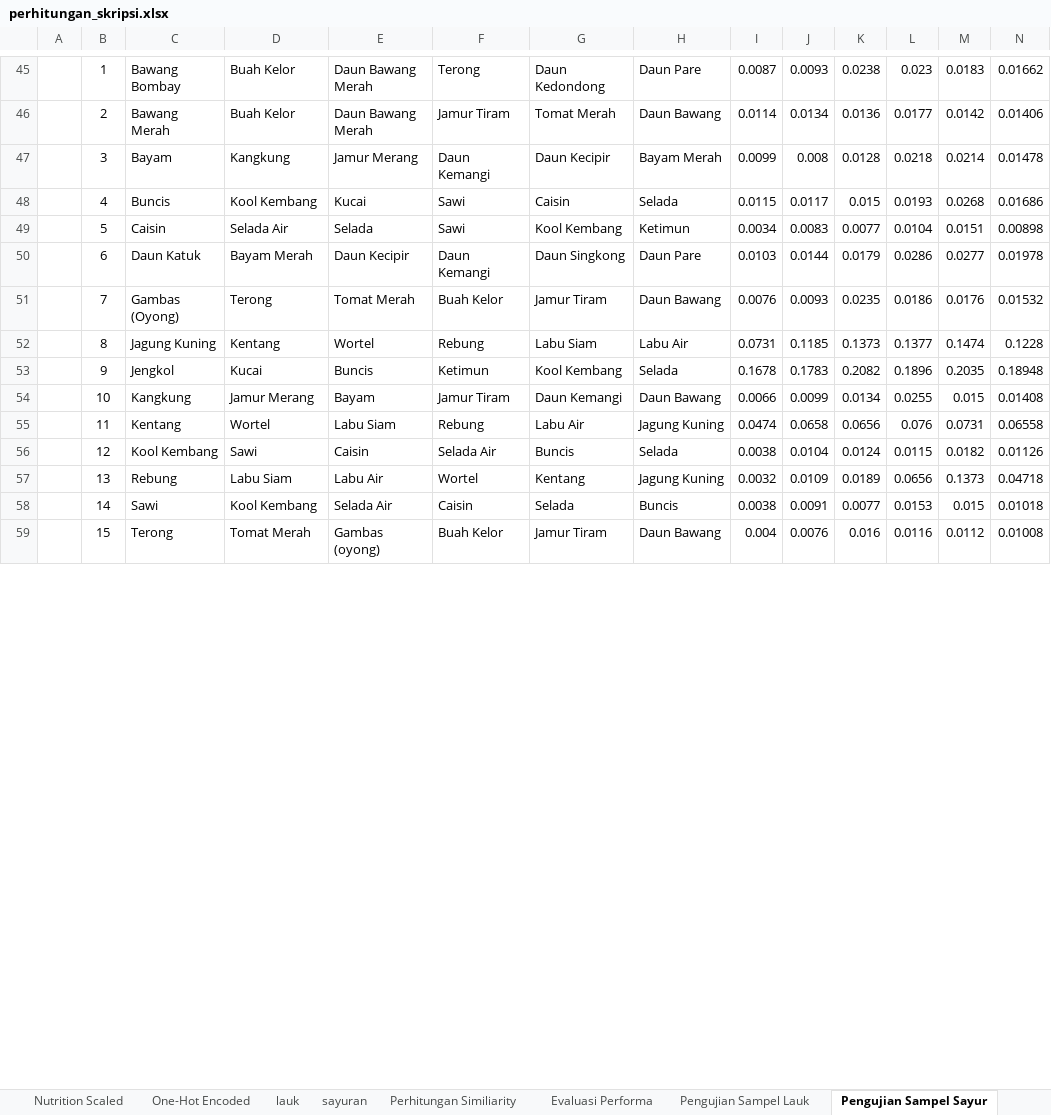
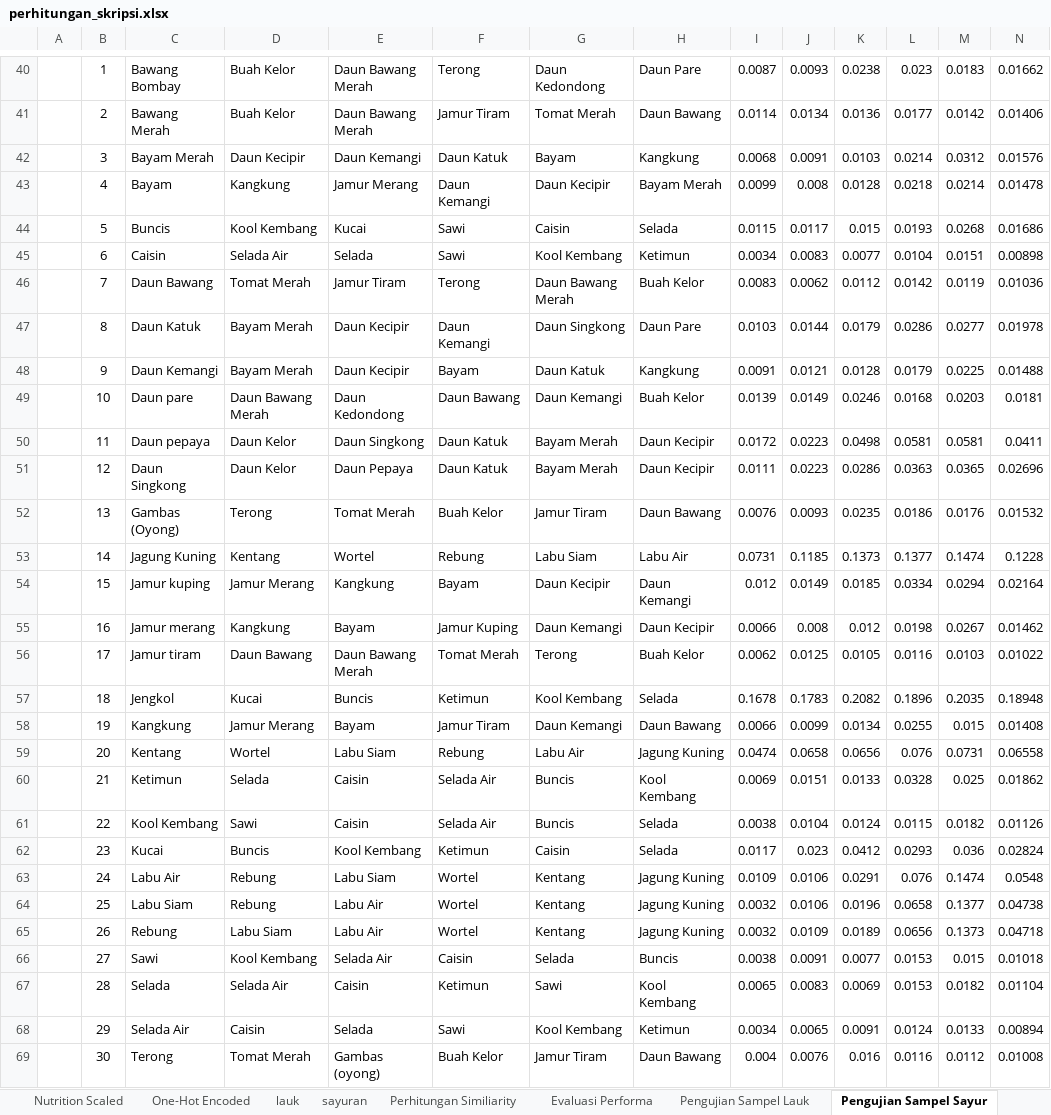
Before and after one commit to EdwinHasannudin/Tugas-Akhir, an Excel workbook: nutrition/dataset/perhitungan_skripsi.xlsx, sheet Pengujian Sampel Sayur, drawn as a sheet; only a part is shown, gaps mark what is left out; values as stored, in another font and other column widths than the file's, no borders; charts and pictures not drawn; addresses are those after the commit; rows hold the shown columns only; the diff covers the shown part only; the diff names each change by its address in the sheet, - before the commit and + after, or states it on an @@ line.

Commit message:
refactor: update nutrition datasets for improved accuracy

```diff
--- a/nutrition/dataset/perhitungan_skripsi.xlsx (sheet Pengujian Sampel Sayur)
+++ b/nutrition/dataset/perhitungan_skripsi.xlsx (sheet Pengujian Sampel Sayur)
+row 42:  | 3 | Bayam Merah | Daun Kecipir | Daun Kemangi | Daun Katuk | Bayam | Kangkung | 0.0068 | 0.0091 | 0.0103 | 0.0214 | 0.0312 | 0.01576
-B43: 3
+B43: 4
-B44: 4
+B44: 5
-B45: 5
+B45: 6
+row 46:  | 7 | Daun Bawang | Tomat Merah | Jamur Tiram | Terong | Daun Bawang Merah | Buah Kelor | 0.0083 | 0.0062 | 0.0112 | 0.0142 | 0.0119 | 0.01036
-B47: 6
+B47: 8
+row 48:  | 9 | Daun Kemangi | Bayam Merah | Daun Kecipir | Bayam | Daun Katuk | Kangkung | 0.0091 | 0.0121 | 0.0128 | 0.0179 | 0.0225 | 0.01488
+row 49:  | 10 | Daun pare | Daun Bawang Merah | Daun Kedondong | Daun Bawang | Daun Kemangi | Buah Kelor | 0.0139 | 0.0149 | 0.0246 | 0.0168 | 0.0203 | 0.0181
+row 50:  | 11 | Daun pepaya | Daun Kelor | Daun Singkong | Daun Katuk | Bayam Merah | Daun Kecipir | 0.0172 | 0.0223 | 0.0498 | 0.0581 | 0.0581 | 0.0411
+row 51:  | 12 | Daun Singkong | Daun Kelor | Daun Pepaya | Daun Katuk | Bayam Merah | Daun Kecipir | 0.0111 | 0.0223 | 0.0286 | 0.0363 | 0.0365 | 0.02696
-B52: 7
+B52: 13
-B53: 8
+B53: 14
+row 54:  | 15 | Jamur kuping | Jamur Merang | Kangkung | Bayam | Daun Kecipir | Daun Kemangi | 0.012 | 0.0149 | 0.0185 | 0.0334 | 0.0294 | 0.02164
+row 55:  | 16 | Jamur merang | Kangkung | Bayam | Jamur Kuping | Daun Kemangi | Daun Kecipir | 0.0066 | 0.008 | 0.012 | 0.0198 | 0.0267 | 0.01462
+row 56:  | 17 | Jamur tiram | Daun Bawang | Daun Bawang Merah | Tomat Merah | Terong | Buah Kelor | 0.0062 | 0.0125 | 0.0105 | 0.0116 | 0.0103 | 0.01022
-B57: 9
+B57: 18
-B58: 10
+B58: 19
-B59: 11
+B59: 20
+row 60:  | 21 | Ketimun | Selada | Caisin | Selada Air | Buncis | Kool Kembang | 0.0069 | 0.0151 | 0.0133 | 0.0328 | 0.025 | 0.01862
-B61: 12
+B61: 22
+row 62:  | 23 | Kucai | Buncis | Kool Kembang | Ketimun | Caisin | Selada | 0.0117 | 0.023 | 0.0412 | 0.0293 | 0.036 | 0.02824
+row 63:  | 24 | Labu Air | Rebung | Labu Siam | Wortel | Kentang | Jagung Kuning | 0.0109 | 0.0106 | 0.0291 | 0.076 | 0.1474 | 0.0548
+row 64:  | 25 | Labu Siam | Rebung | Labu Air | Wortel | Kentang | Jagung Kuning | 0.0032 | 0.0106 | 0.0196 | 0.0658 | 0.1377 | 0.04738
-B65: 13
+B65: 26
-B66: 14
+B66: 27
+row 67:  | 28 | Selada | Selada Air | Caisin | Ketimun | Sawi | Kool Kembang | 0.0065 | 0.0083 | 0.0069 | 0.0153 | 0.0182 | 0.01104
+row 68:  | 29 | Selada Air | Caisin | Selada | Sawi | Kool Kembang | Ketimun | 0.0034 | 0.0065 | 0.0091 | 0.0124 | 0.0133 | 0.00894
-B69: 15
+B69: 30
```
Also changed, not shown: 65 added rows, 25 removed rows, 70 edited cells, cell formats and merged cells elsewhere in this sheet, sheet Pengujian Sampel Lauk, sheet lauk, formulas that keep their value, charts or pictures, nutrition/dataset/nutrition_pipeline.xlsx.
